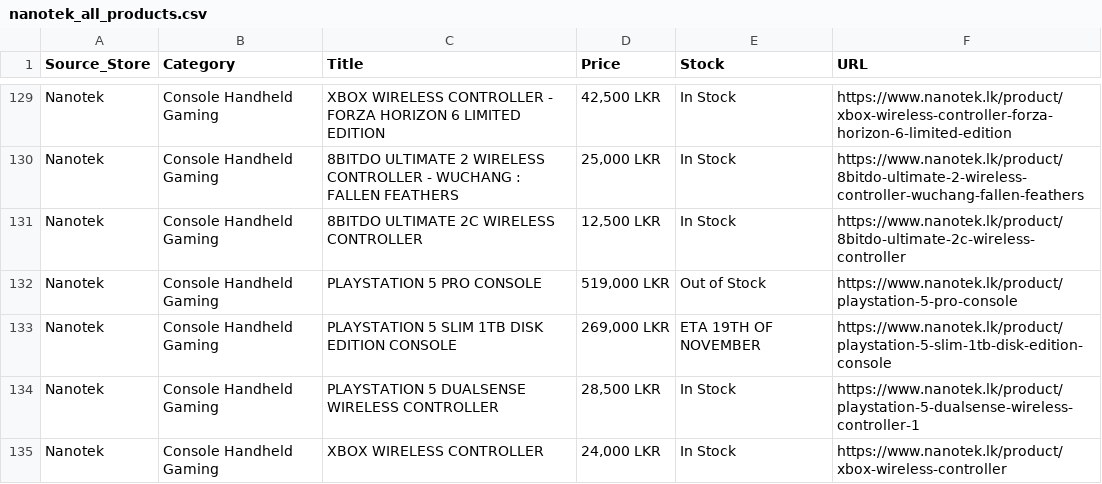
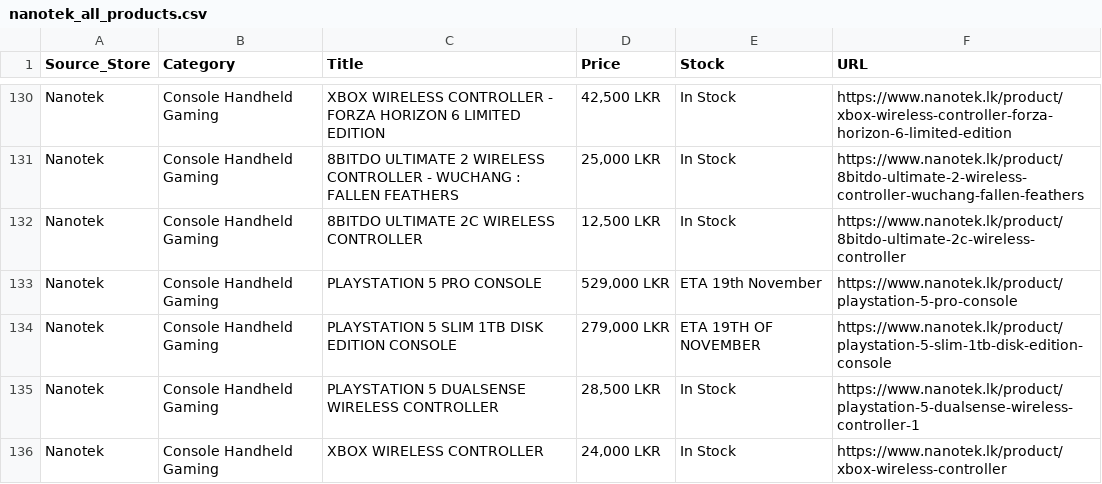
Before and after one commit to ChalanaDilshan/rig-recon, a CSV file: data/raw/nanotek_all_products.csv, drawn as a sheet; only a part is shown, gaps mark what is left out; the diff covers the shown part only.

```diff
--- a/data/raw/nanotek_all_products.csv
+++ b/data/raw/nanotek_all_products.csv
@@ -131,4 +132,4 @@ Nanotek,Console Handheld Gaming,8BITDO ULTIMATE 2 WIRELESS CONTROLLER - WUCHANG
 Nanotek,Console Handheld Gaming,8BITDO ULTIMATE 2C WIRELESS CONTROLLER,"12,500 LKR",In Stock,https://www.nanotek.lk/product/8bitdo-ultimate-2c-wireless-controller
-Nanotek,Console Handheld Gaming,PLAYSTATION 5 PRO CONSOLE,"519,000 LKR",Out of Stock,https://www.nanotek.lk/product/playstation-5-pro-console
-Nanotek,Console Handheld Gaming,PLAYSTATION 5 SLIM 1TB DISK EDITION CONSOLE,"269,000 LKR",ETA 19TH OF NOVEMBER,https://www.nanotek.lk/product/playstation-5-slim-1tb-disk-edition-console
+Nanotek,Console Handheld Gaming,PLAYSTATION 5 PRO CONSOLE,"529,000 LKR",ETA 19th November,https://www.nanotek.lk/product/playstation-5-pro-console
+Nanotek,Console Handheld Gaming,PLAYSTATION 5 SLIM 1TB DISK EDITION CONSOLE,"279,000 LKR",ETA 19TH OF NOVEMBER,https://www.nanotek.lk/product/playstation-5-slim-1tb-disk-edition-console
 Nanotek,Console Handheld Gaming,PLAYSTATION 5 DUALSENSE WIRELESS CONTROLLER,"28,500 LKR",In Stock,https://www.nanotek.lk/product/playstation-5-dualsense-wireless-controller-1
```
Also changed, not shown: 5 added rows, 4 removed rows and 9 edited cells elsewhere in this file, data/raw/pc_builders_all_products.csv, 5 other files.
